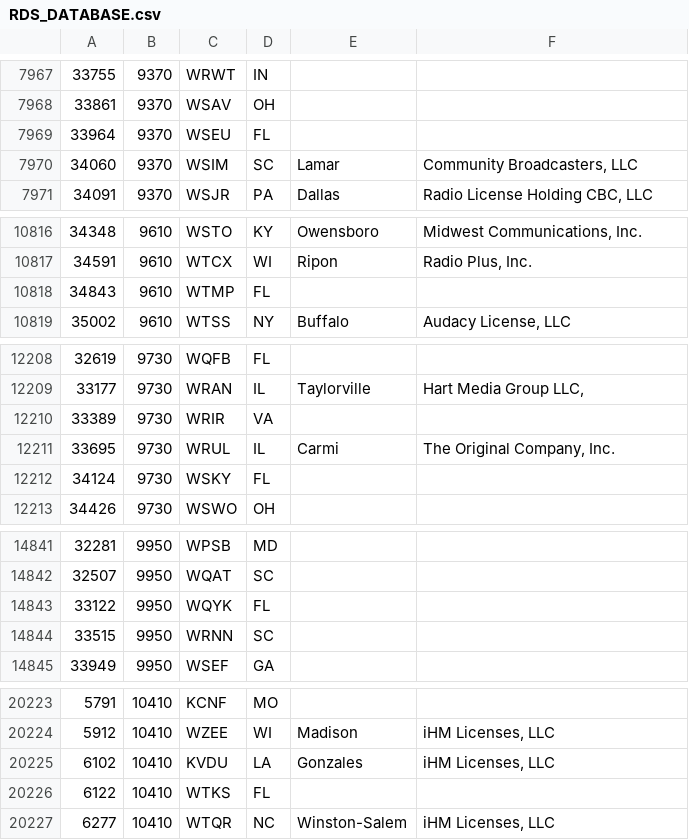
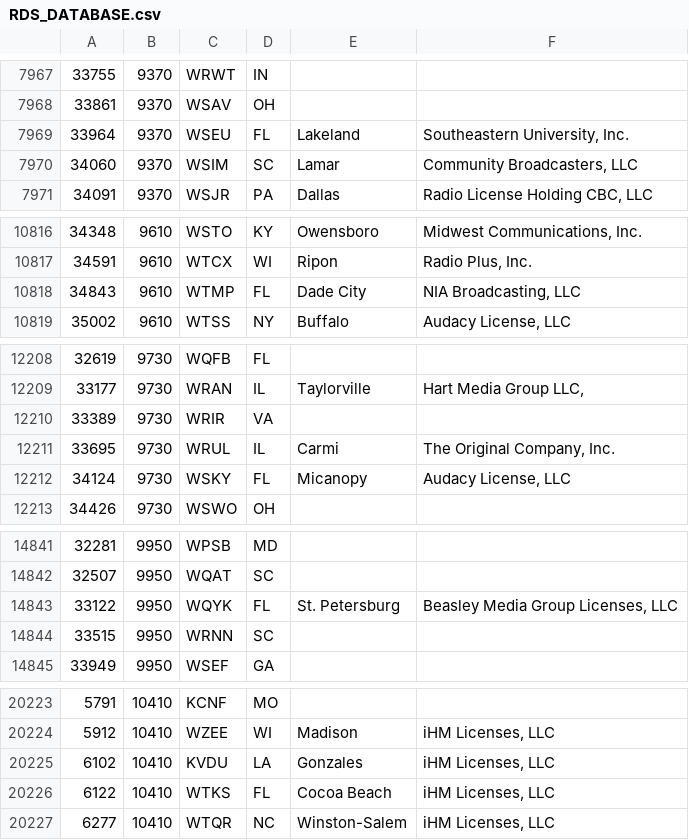
Before and after one commit to asherrf/PI-Database, a CSV file: RDS_DATABASE.csv, drawn as a sheet; only a part is shown, gaps mark what is left out; the diff covers the shown part only.

```diff
--- a/RDS_DATABASE.csv
+++ b/RDS_DATABASE.csv
@@ -7968,3 +7968,3 @@
 33861;9370;WSAV;OH;;
-33964;9370;WSEU;FL;;
+33964;9370;WSEU;FL;Lakeland;Southeastern University, Inc.
 34060;9370;WSIM;SC;Lamar;Community Broadcasters, LLC
@@ -10817,3 +10817,3 @@
 34591;9610;WTCX;WI;Ripon;Radio Plus, Inc.
-34843;9610;WTMP;FL;;
+34843;9610;WTMP;FL;Dade City;NIA Broadcasting, LLC
 35002;9610;WTSS;NY;Buffalo;Audacy License, LLC
@@ -12211,3 +12211,3 @@
 33695;9730;WRUL;IL;Carmi;The Original Company, Inc.
-34124;9730;WSKY;FL;;
+34124;9730;WSKY;FL;Micanopy;Audacy License, LLC
 34426;9730;WSWO;OH;;
@@ -14842,3 +14842,3 @@
 32507;9950;WQAT;SC;;
-33122;9950;WQYK;FL;;
+33122;9950;WQYK;FL;St. Petersburg;Beasley Media Group Licenses, LLC
 33515;9950;WRNN;SC;;
@@ -20225,3 +20225,3 @@
 6102;10410;KVDU;LA;Gonzales;iHM Licenses, LLC
-6122;10410;WTKS;FL;;
+6122;10410;WTKS;FL;Cocoa Beach;iHM Licenses, LLC
 6277;10410;WTQR;NC;Winston-Salem;iHM Licenses, LLC
```
Also changed, not shown: 34 edited cells elsewhere in this file.
